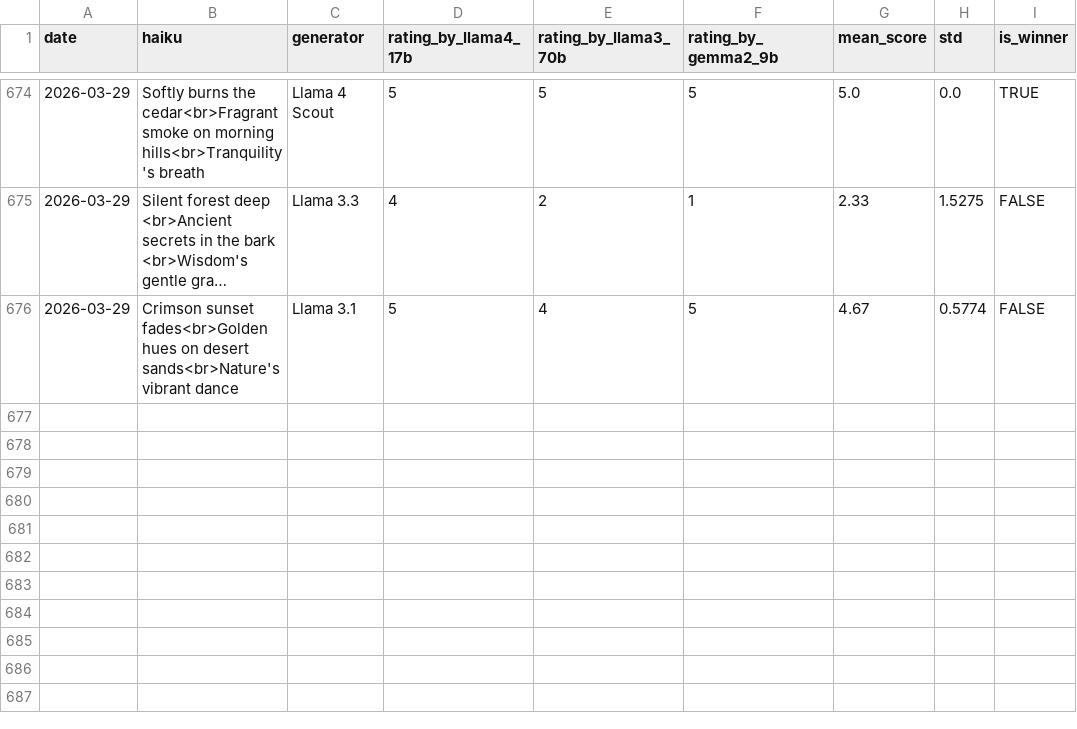
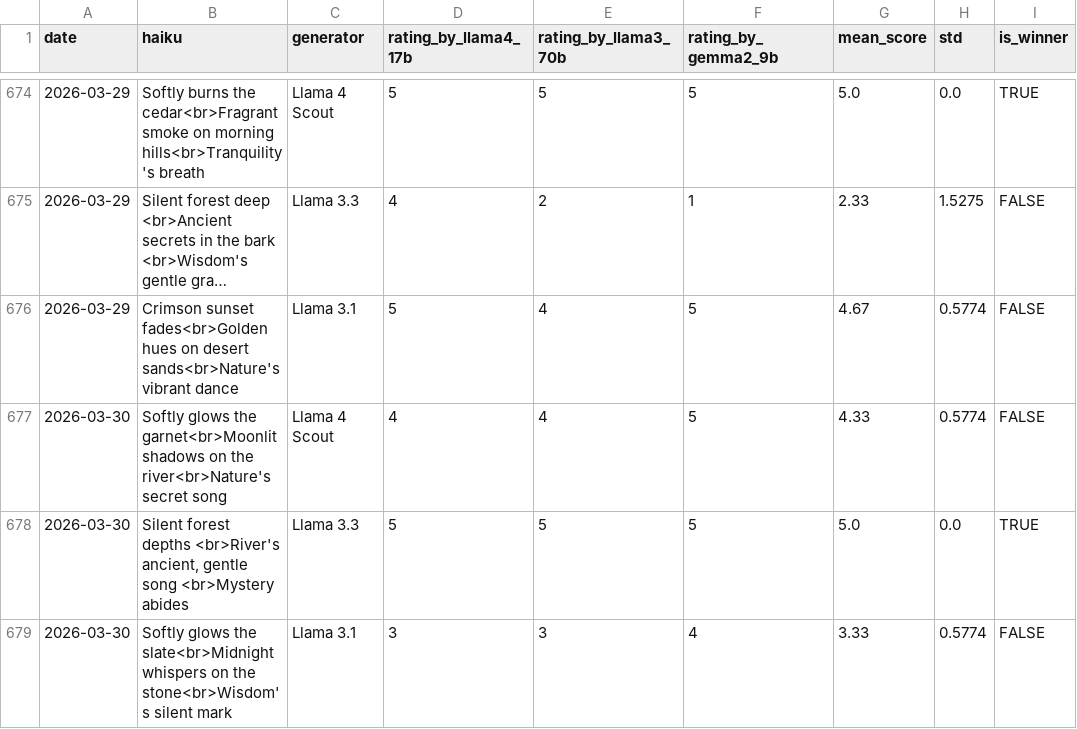
Before and after one commit to abeljohny/abeljohny, a CSV file: assets/history.csv, drawn as a sheet; only a part is shown, gaps mark what is left out; long unchanged cells end in …; the diff names each change by its address in the sheet, - before the commit and + after, or states it on an @@ line.

```diff
--- a/assets/history.csv
+++ b/assets/history.csv
+row 677: 2026-03-30 | Softly glows the garnet<br>Moonlit shadows on the river<br>Nature's secret song | Llama 4 Scout | 4 | 4 | 5 | 4.33 | 0.5774 | FALSE
+row 678: 2026-03-30 | Silent forest depths <br>River's ancient, gentle song <br>Mystery abides | Llama 3.3 | 5 | 5 | 5 | 5.0 | 0.0 | TRUE
+row 679: 2026-03-30 | Softly glows the slate<br>Midnight whispers on the stone<br>Wisdom's silent mark | Llama 3.1 | 3 | 3 | 4 | 3.33 | 0.5774 | FALSE
```
Also changed, not shown: 2 other files.
